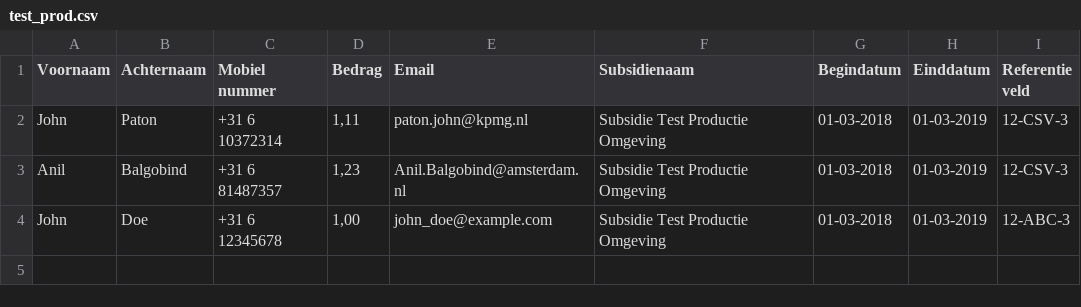
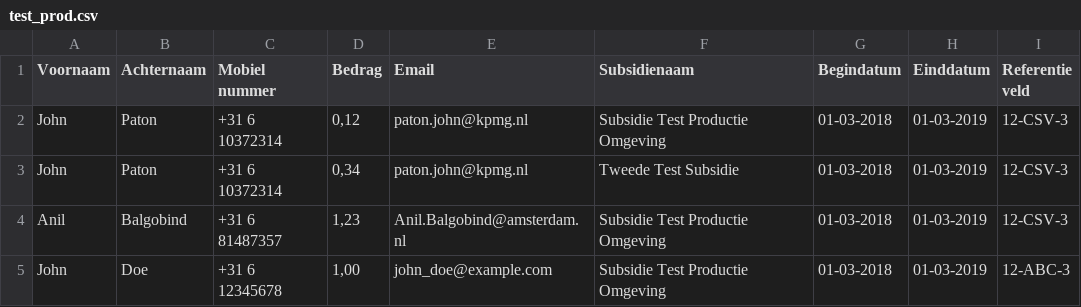
Before and after one commit to Amsterdam/subsidieservice, a CSV file: data/test_prod.csv, drawn as a sheet.

```diff
--- a/data/test_prod.csv
+++ b/data/test_prod.csv
@@ -1,3 +1,4 @@
 "Voornaam";"Achternaam";"Mobiel nummer";"Bedrag";"Email";"Subsidienaam";"Begindatum";"Einddatum";"Referentie veld"
-"John";"Paton";"+31 6 10372314";1,11;"paton.john@kpmg.nl";"Subsidie Test Productie Omgeving";"01-03-2018";"01-03-2019";"12-CSV-3"
+"John";"Paton";"+31 6 10372314";0,12;"paton.john@kpmg.nl";"Subsidie Test Productie Omgeving";"01-03-2018";"01-03-2019";"12-CSV-3"
+"John";"Paton";"+31 6 10372314";0,34;"paton.john@kpmg.nl";"Tweede Test Subsidie";"01-03-2018";"01-03-2019";"12-CSV-3"
 "Anil";"Balgobind";"+31 6 81487357";1,23;"Anil.Balgobind@amsterdam.nl";"Subsidie Test Productie Omgeving";"01-03-2018";"01-03-2019";"12-CSV-3"
```
Also changed, not shown: 2 other files.
